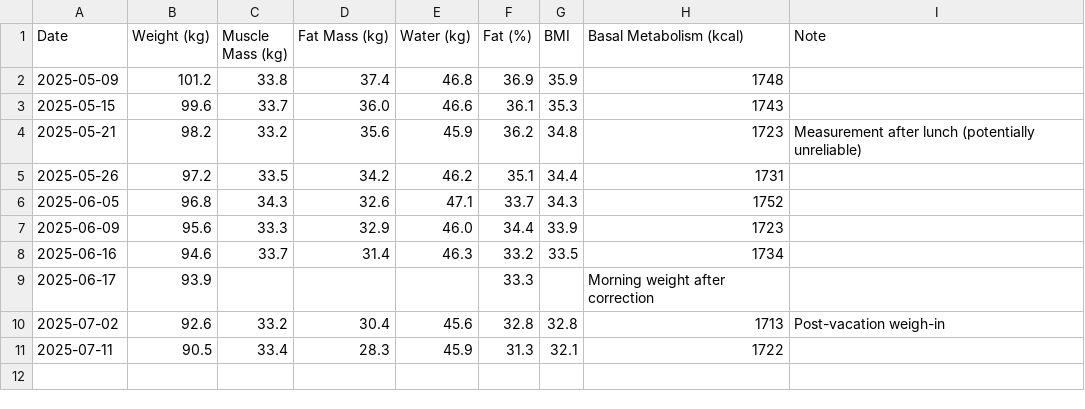
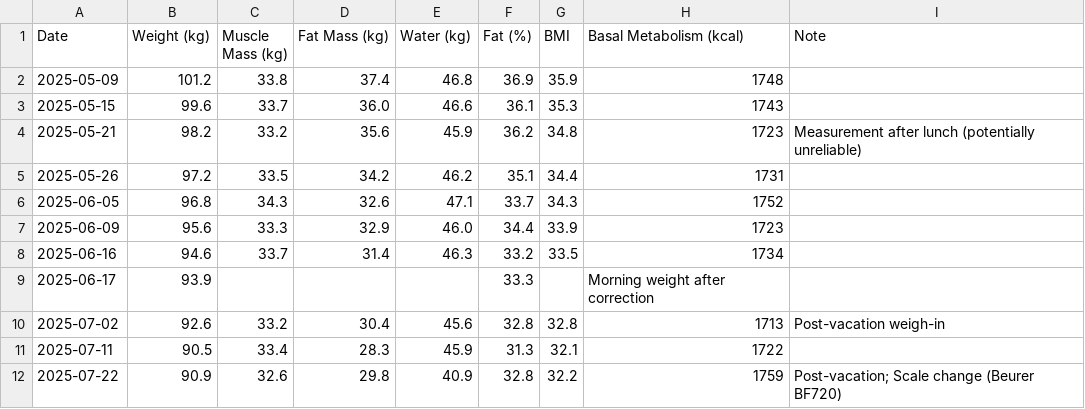
Before and after one commit to BastAldo/bio, a CSV file: dati.csv, drawn as a sheet; the diff names each change by its address in the sheet, - before the commit and + after, or states it on an @@ line.

Commit message:
Update dati.csv

```diff
--- a/dati.csv
+++ b/dati.csv
+row 12: 2025-07-22 | 90.9 | 32.6 | 29.8 | 40.9 | 32.8 | 32.2 | 1759 | Post-vacation; Scale change (Beurer BF720)
```
